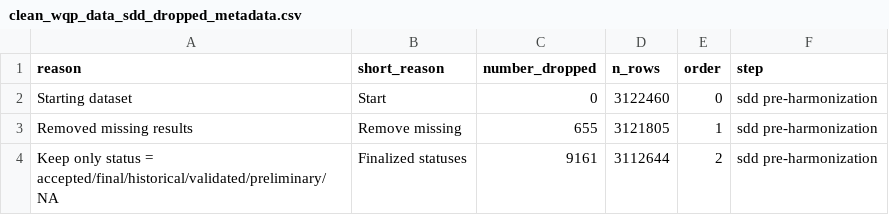
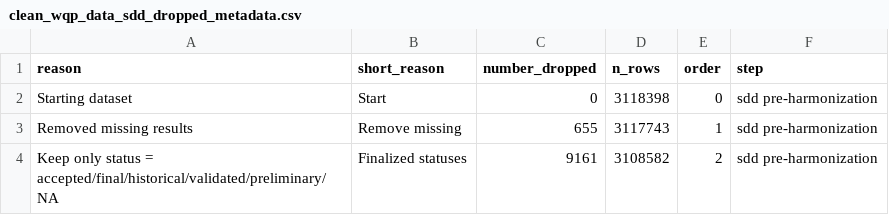
Before and after one commit to AquaSat/AquaMatch_harmonize_WQP, a CSV file: 3_harmonize/out/clean_wqp_data_sdd_dropped_metadata.csv, drawn as a sheet.

```diff
--- a/3_harmonize/out/clean_wqp_data_sdd_dropped_metadata.csv
+++ b/3_harmonize/out/clean_wqp_data_sdd_dropped_metadata.csv
@@ -1,4 +1,4 @@
 reason,short_reason,number_dropped,n_rows,order,step
-Starting dataset,Start,0,3122460,0,sdd pre-harmonization
-Removed missing results,Remove missing,655,3121805,1,sdd pre-harmonization
-Keep only status = accepted/final/historical/validated/preliminary/NA,Finalized statuses,9161,3112644,2,sdd pre-harmonization
+Starting dataset,Start,0,3118398,0,sdd pre-harmonization
+Removed missing results,Remove missing,655,3117743,1,sdd pre-harmonization
+Keep only status = accepted/final/historical/validated/preliminary/NA,Finalized statuses,9161,3108582,2,sdd pre-harmonization
```
Also changed, not shown: 3_harmonize/out/sdd_drive_ids.csv, 3_harmonize/out/sdd_flagged_record.csv, 21 other files.
